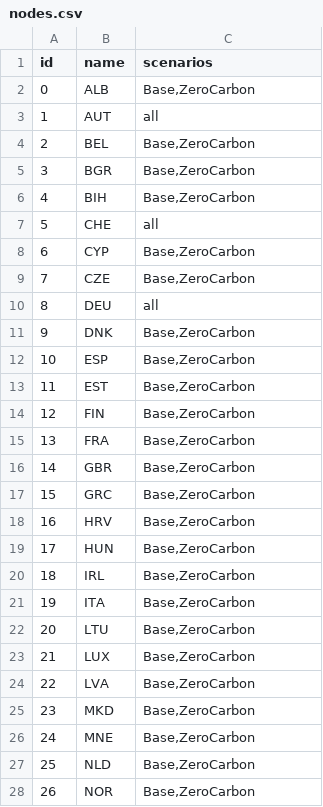
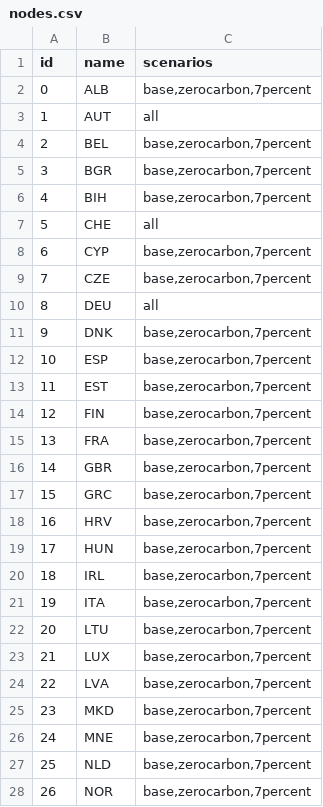
Before and after one commit to HThawley/FIRMEurope, a CSV file: inputs/config/nodes.csv, drawn as a sheet; only a part is shown; the diff covers the shown part only.

```diff
--- a/inputs/config/nodes.csv
+++ b/inputs/config/nodes.csv
@@ -1,28 +1,28 @@
 id,name,scenarios
-0,ALB,"Base,ZeroCarbon"
+0,ALB,"base,zerocarbon,7percent"
 1,AUT,all
-2,BEL,"Base,ZeroCarbon"
-3,BGR,"Base,ZeroCarbon"
-4,BIH,"Base,ZeroCarbon"
+2,BEL,"base,zerocarbon,7percent"
+3,BGR,"base,zerocarbon,7percent"
+4,BIH,"base,zerocarbon,7percent"
 5,CHE,all
-6,CYP,"Base,ZeroCarbon"
-7,CZE,"Base,ZeroCarbon"
+6,CYP,"base,zerocarbon,7percent"
+7,CZE,"base,zerocarbon,7percent"
 8,DEU,all
-9,DNK,"Base,ZeroCarbon"
-10,ESP,"Base,ZeroCarbon"
-11,EST,"Base,ZeroCarbon"
-12,FIN,"Base,ZeroCarbon"
-13,FRA,"Base,ZeroCarbon"
-14,GBR,"Base,ZeroCarbon"
-15,GRC,"Base,ZeroCarbon"
-16,HRV,"Base,ZeroCarbon"
-17,HUN,"Base,ZeroCarbon"
-18,IRL,"Base,ZeroCarbon"
-19,ITA,"Base,ZeroCarbon"
-20,LTU,"Base,ZeroCarbon"
-21,LUX,"Base,ZeroCarbon"
-22,LVA,"Base,ZeroCarbon"
-23,MKD,"Base,ZeroCarbon"
-24,MNE,"Base,ZeroCarbon"
-25,NLD,"Base,ZeroCarbon"
-26,NOR,"Base,ZeroCarbon"
+9,DNK,"base,zerocarbon,7percent"
+10,ESP,"base,zerocarbon,7percent"
+11,EST,"base,zerocarbon,7percent"
+12,FIN,"base,zerocarbon,7percent"
+13,FRA,"base,zerocarbon,7percent"
+14,GBR,"base,zerocarbon,7percent"
+15,GRC,"base,zerocarbon,7percent"
+16,HRV,"base,zerocarbon,7percent"
+17,HUN,"base,zerocarbon,7percent"
+18,IRL,"base,zerocarbon,7percent"
+19,ITA,"base,zerocarbon,7percent"
+20,LTU,"base,zerocarbon,7percent"
+21,LUX,"base,zerocarbon,7percent"
+22,LVA,"base,zerocarbon,7percent"
+23,MKD,"base,zerocarbon,7percent"
+24,MNE,"base,zerocarbon,7percent"
+25,NLD,"base,zerocarbon,7percent"
+26,NOR,"base,zerocarbon,7percent"
```
Also changed, not shown: 7 edited cells elsewhere in this file, inputs/config/datafiles.csv, inputs/config/fuels.csv, 5 other files.
